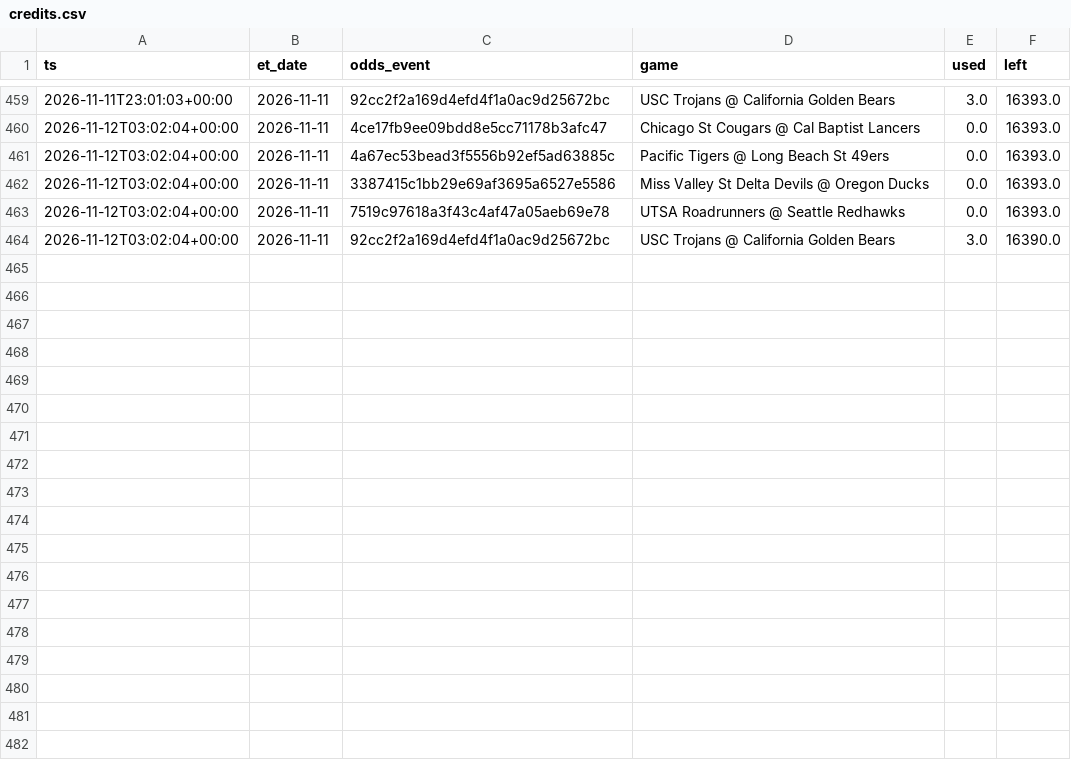
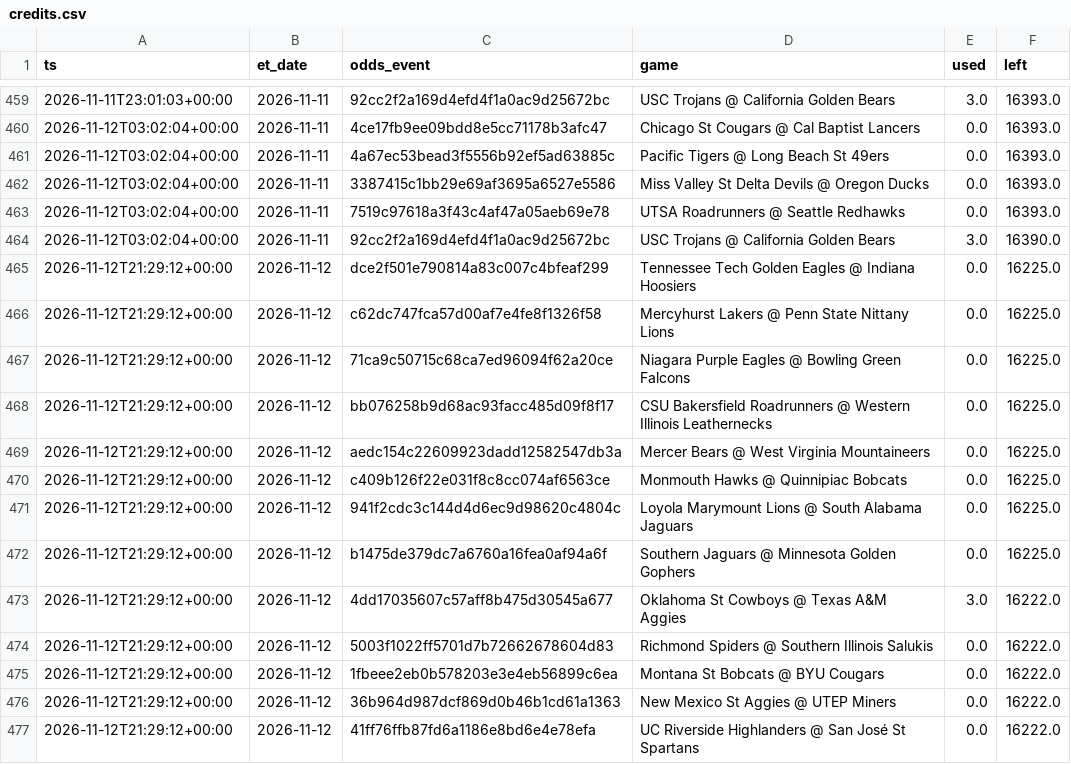
Before and after one commit to jlwin1995-alt/CBB, a CSV file: data/log/credits.csv, drawn as a sheet; only a part is shown, gaps mark what is left out.

```diff
--- a/data/log/credits.csv
+++ b/data/log/credits.csv
@@ -464 +464,14 @@ ts,et_date,odds_event,game,used,left
 2026-11-12T03:02:04+00:00,2026-11-11,92cc2f2a169d4efd4f1a0ac9d25672bc,USC Trojans @ California Golden Bears,3.0,16390.0
+2026-11-12T21:29:12+00:00,2026-11-12,dce2f501e790814a83c007c4bfeaf299,Tennessee Tech Golden Eagles @ Indiana Hoosiers,0.0,16225.0
+2026-11-12T21:29:12+00:00,2026-11-12,c62dc747fca57d00af7e4fe8f1326f58,Mercyhurst Lakers @ Penn State Nittany Lions,0.0,16225.0
+2026-11-12T21:29:12+00:00,2026-11-12,71ca9c50715c68ca7ed96094f62a20ce,Niagara Purple Eagles @ Bowling Green Falcons,0.0,16225.0
+2026-11-12T21:29:12+00:00,2026-11-12,bb076258b9d68ac93facc485d09f8f17,CSU Bakersfield Roadrunners @ Western Illinois Leathernecks,0.0,16225.0
+2026-11-12T21:29:12+00:00,2026-11-12,aedc154c22609923dadd12582547db3a,Mercer Bears @ West Virginia Mountaineers,0.0,16225.0
+2026-11-12T21:29:12+00:00,2026-11-12,c409b126f22e031f8c8cc074af6563ce,Monmouth Hawks @ Quinnipiac Bobcats,0.0,16225.0
+2026-11-12T21:29:12+00:00,2026-11-12,941f2cdc3c144d4d6ec9d98620c4804c,Loyola Marymount Lions @ South Alabama Jaguars,0.0,16225.0
+2026-11-12T21:29:12+00:00,2026-11-12,b1475de379dc7a6760a16fea0af94a6f,Southern Jaguars @ Minnesota Golden Gophers,0.0,16225.0
+2026-11-12T21:29:12+00:00,2026-11-12,4dd17035607c57aff8b475d30545a677,Oklahoma St Cowboys @ Texas A&M Aggies,3.0,16222.0
+2026-11-12T21:29:12+00:00,2026-11-12,5003f1022ff5701d7b72662678604d83,Richmond Spiders @ Southern Illinois Salukis,0.0,16222.0
+2026-11-12T21:29:12+00:00,2026-11-12,1fbeee2eb0b578203e3e4eb56899c6ea,Montana St Bobcats @ BYU Cougars,0.0,16222.0
+2026-11-12T21:29:12+00:00,2026-11-12,36b964d987dcf869d0b46b1cd61a1363,New Mexico St Aggies @ UTEP Miners,0.0,16222.0
+2026-11-12T21:29:12+00:00,2026-11-12,41ff76ffb87fd6a1186e8bd6e4e78efa,UC Riverside Highlanders @ San José St Spartans,0.0,16222.0
```
Also changed, not shown: data/log/lines_log.csv, data/log/unmatched_events.csv, 6 other files.
